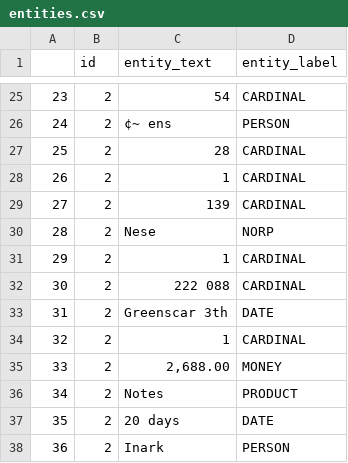
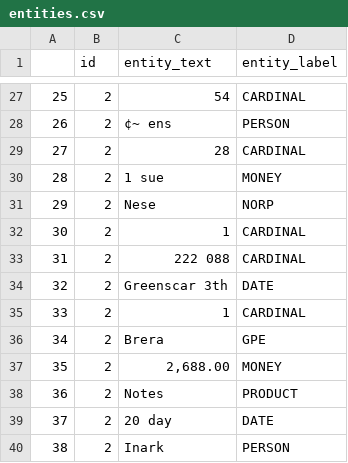
Before and after one commit to kalundaah/invoice_classifier, a CSV file: files/entities.csv, drawn as a sheet; only a part is shown, gaps mark what is left out; removed rows and columns are numbered as before the commit, all else as after; the diff covers the shown part only; the diff names each change by its address in the sheet, - before the commit and + after, or states it on an @@ line.

```diff
--- a/files/entities.csv
+++ b/files/entities.csv
@@ column A renumbered from row 14 down @@
-C30 (entity_text): 1
+C30 (entity_text): 1 sue
-D30 (entity_label): CARDINAL
+D30 (entity_label): MONEY
-row 29: 27 | 2 | 139 | CARDINAL
+row 36: 34 | 2 | Brera | GPE
-C39 (entity_text): 20 days
+C39 (entity_text): 20 day
```
Also changed, not shown: 2 added rows and 17 edited cells elsewhere in this file, files/annotations.csv, files/extracted_text.csv, 5 other files.
